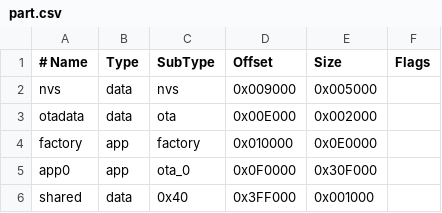
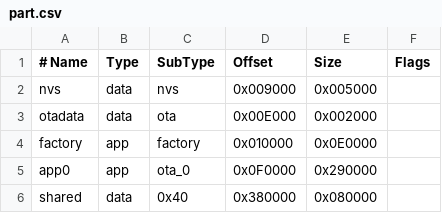
Before and after one commit to losehu/UVE5, a CSV file: part.csv, drawn as a sheet.

```diff
--- a/part.csv
+++ b/part.csv
@@ -4,3 +4,3 @@ otadata,  data, ota,     0x00E000, 0x002000,
 factory,  app,  factory, 0x010000, 0x0E0000,
-app0,     app,  ota_0,   0x0F0000, 0x30F000,
-shared,   data, 0x40,    0x3FF000, 0x001000
+app0,     app,  ota_0,   0x0F0000, 0x290000,
+shared,   data, 0x40,    0x380000, 0x080000
```
Also changed, not shown: 5 other files.
